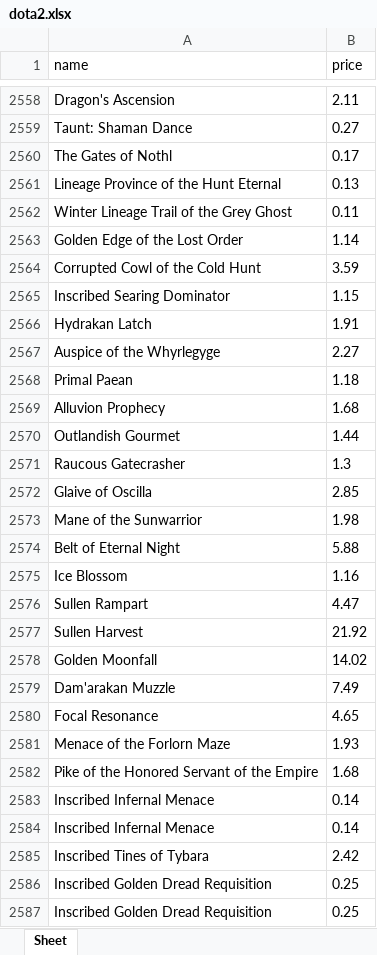
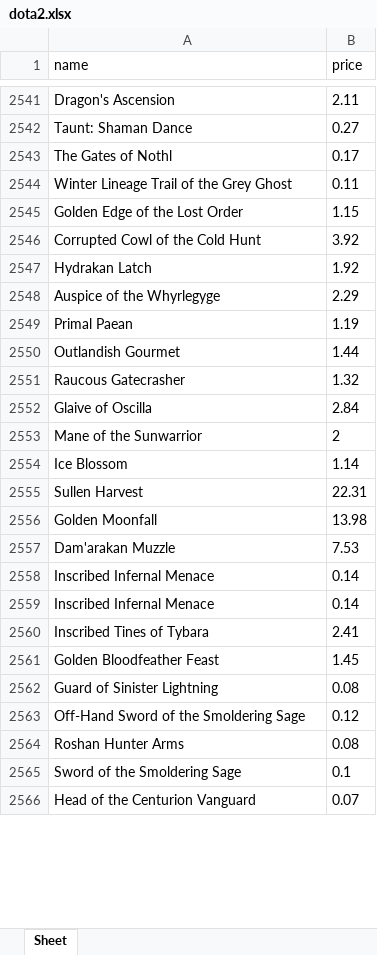
Before and after one commit to toannguyen3105/pdt-crawler-csdeals, an Excel workbook: items_list_spider/dota2.xlsx, sheet Sheet, drawn as a sheet; only a part is shown, gaps mark what is left out; the shorter side is filled out with more unchanged rows; values as stored, in another font and other column widths than the file's, no borders; removed rows and columns are numbered as before the commit, all else as after; the diff covers the shown part only; the diff names each change by its address in the sheet, - before the commit and + after, or states it on an @@ line.

```diff
--- a/items_list_spider/dota2.xlsx (sheet Sheet)
+++ b/items_list_spider/dota2.xlsx (sheet Sheet)
-row 2561: Lineage Province of the Hunt Eternal | 0.13
-B2545 (price): 1.14
+B2545 (price): 1.15
-B2546 (price): 3.59
+B2546 (price): 3.92
-row 2565: Inscribed Searing Dominator | 1.15
-B2547 (price): 1.91
+B2547 (price): 1.92
-B2548 (price): 2.27
+B2548 (price): 2.29
-B2549 (price): 1.18
+B2549 (price): 1.19
-row 2569: Alluvion Prophecy | 1.68
-B2551 (price): 1.3
+B2551 (price): 1.32
-B2552 (price): 2.85
+B2552 (price): 2.84
-B2553 (price): 1.98
+B2553 (price): 2
-row 2574: Belt of Eternal Night | 5.88
-B2554 (price): 1.16
+B2554 (price): 1.14
-row 2576: Sullen Rampart | 4.47
-B2555 (price): 21.92
+B2555 (price): 22.31
-B2556 (price): 14.02
+B2556 (price): 13.98
-B2557 (price): 7.49
+B2557 (price): 7.53
-row 2580: Focal Resonance | 4.65
-row 2581: Menace of the Forlorn Maze | 1.93
-row 2582: Pike of the Honored Servant of the Empire | 1.68
-B2560 (price): 2.42
+B2560 (price): 2.41
-row 2586: Inscribed Golden Dread Requisition | 0.25
-row 2587: Inscribed Golden Dread Requisition | 0.25
```
Also changed, not shown: 99 added rows, 97 removed rows and 462 edited cells elsewhere in this sheet, items_list_spider/csgo.xlsx, 2 other files.
